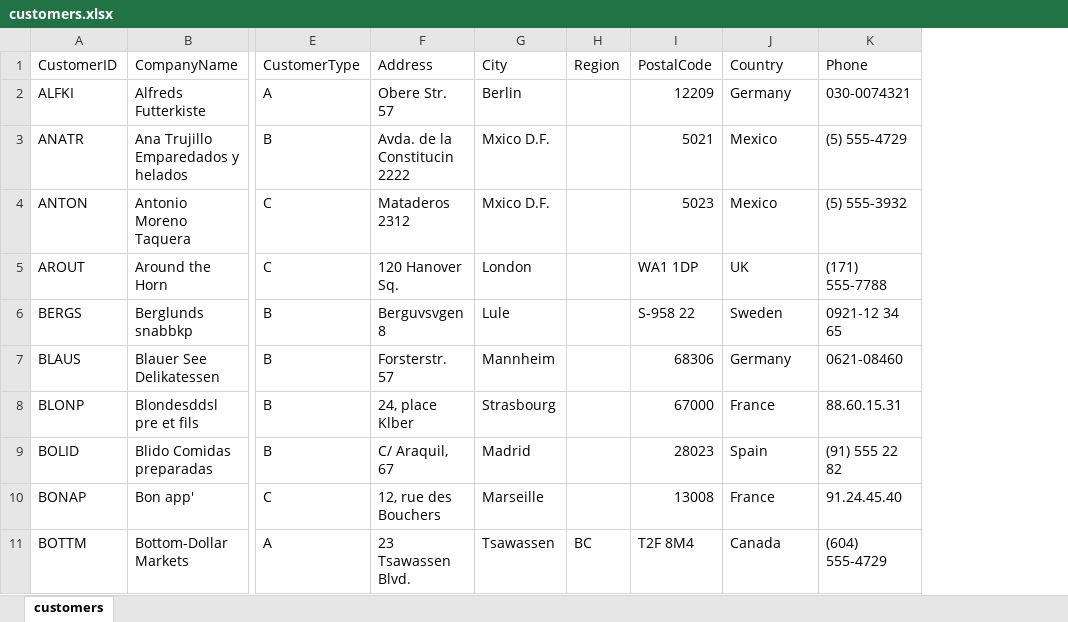
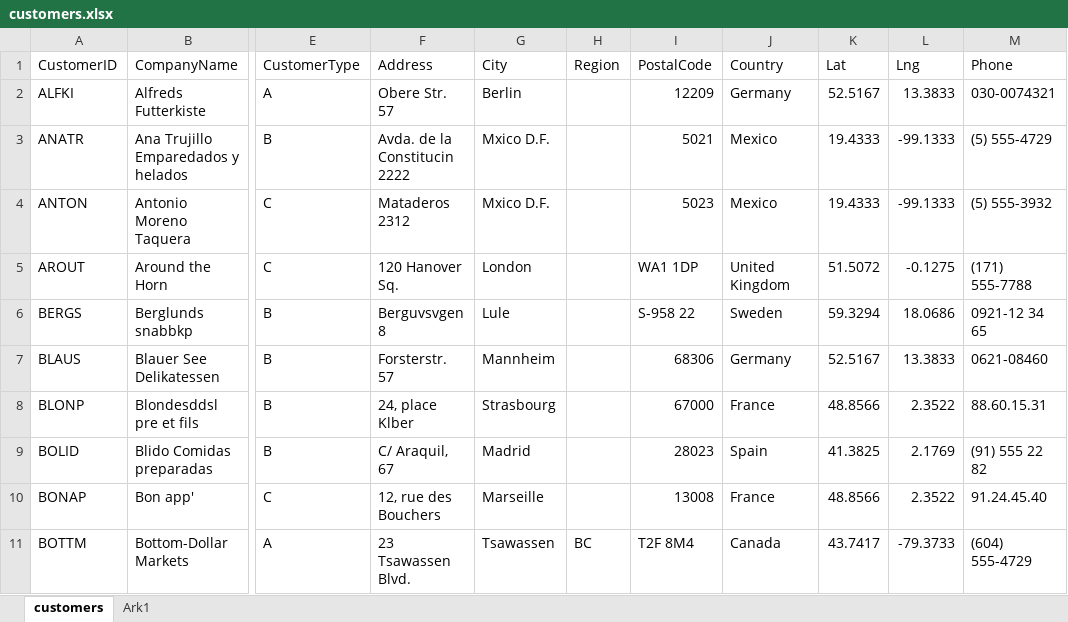
Before and after one commit to officegeek/data, an Excel workbook: customers.xlsx, sheet customers, drawn as a sheet; only a part is shown, gaps mark what is left out; values as stored, in another font and other column widths than the file's, no borders; the diff covers the shown part only; the diff names each change by its address in the sheet, - before the commit and + after, or states it on an @@ line.

```diff
--- a/customers.xlsx (sheet customers)
+++ b/customers.xlsx (sheet customers)
+sheet tab: Ark1
+column K (Lat), rows 2-11: 52.5167 | 19.4333 | 19.4333 | 51.5072 | 59.3294 | 52.5167 | 48.8566 | 41.3825 | 48.8566 | 43.7417
+column L (Lng), rows 2-11: 13.3833 | -99.1333 | -99.1333 | -0.1275 | 18.0686 | 13.3833 | 2.3522 | 2.1769 | 2.3522 | -79.3733
-J5 (Country): UK
+J5 (Country): United Kingdom
```
Also changed, not shown: 19 edited cells elsewhere in this sheet, 1 other file.
